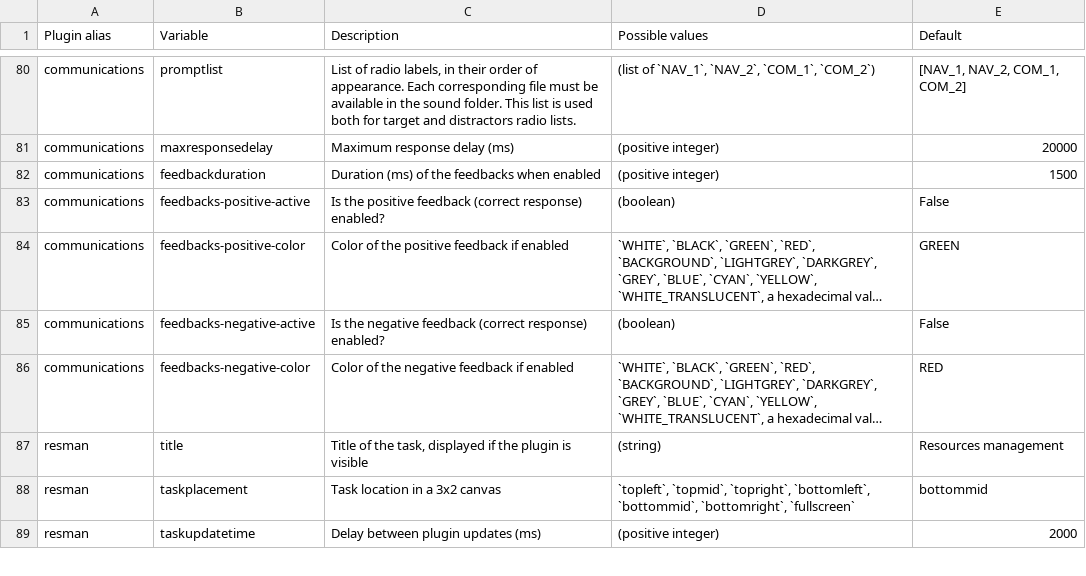
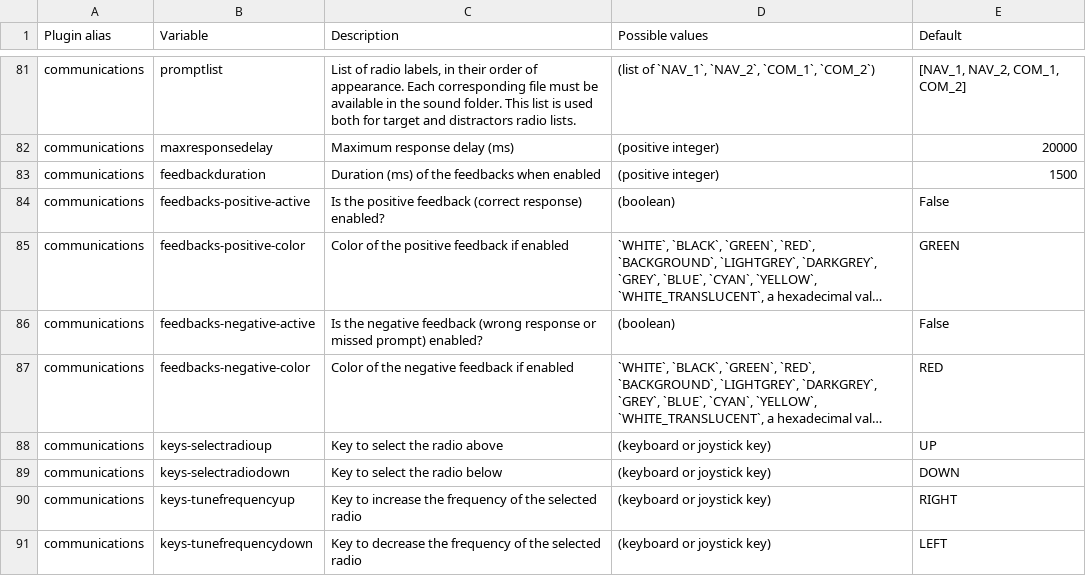
Before and after one commit to juliencegarra/OpenMATB, a CSV file: parameters.csv, drawn as a sheet; only a part is shown, gaps mark what is left out; the shorter side is filled out with more unchanged rows; long unchanged cells end in …; addresses are those after the commit; the diff covers the shown part only; the diff names each change by its address in the sheet, - before the commit and + after, or states it on an @@ line.

Commit message:
parameters.csv: the missing parameters, the blocking plugins title and response key, ENTER, descriptions as in the wiki

```diff
--- a/parameters.csv
+++ b/parameters.csv
-C86 (Description): …negative feedback (correct response) enabled?
+C86 (Description): …negative feedback (wrong response or missed prompt) enabled?
+row 88: communications | keys-selectradioup | Key to select the radio above | (keyboard or joystick key) | UP
+row 89: communications | keys-selectradiodown | Key to select the radio below | (keyboard or joystick key) | DOWN
+row 90: communications | keys-tunefrequencyup | Key to increase the frequency of the selected radio | (keyboard or joystick key) | RIGHT
+row 91: communications | keys-tunefrequencydown | Key to decrease the frequency of the selected radio | (keyboard or joystick key) | LEFT
```
Also changed, not shown: 5 added rows and 17 edited cells elsewhere in this file.
